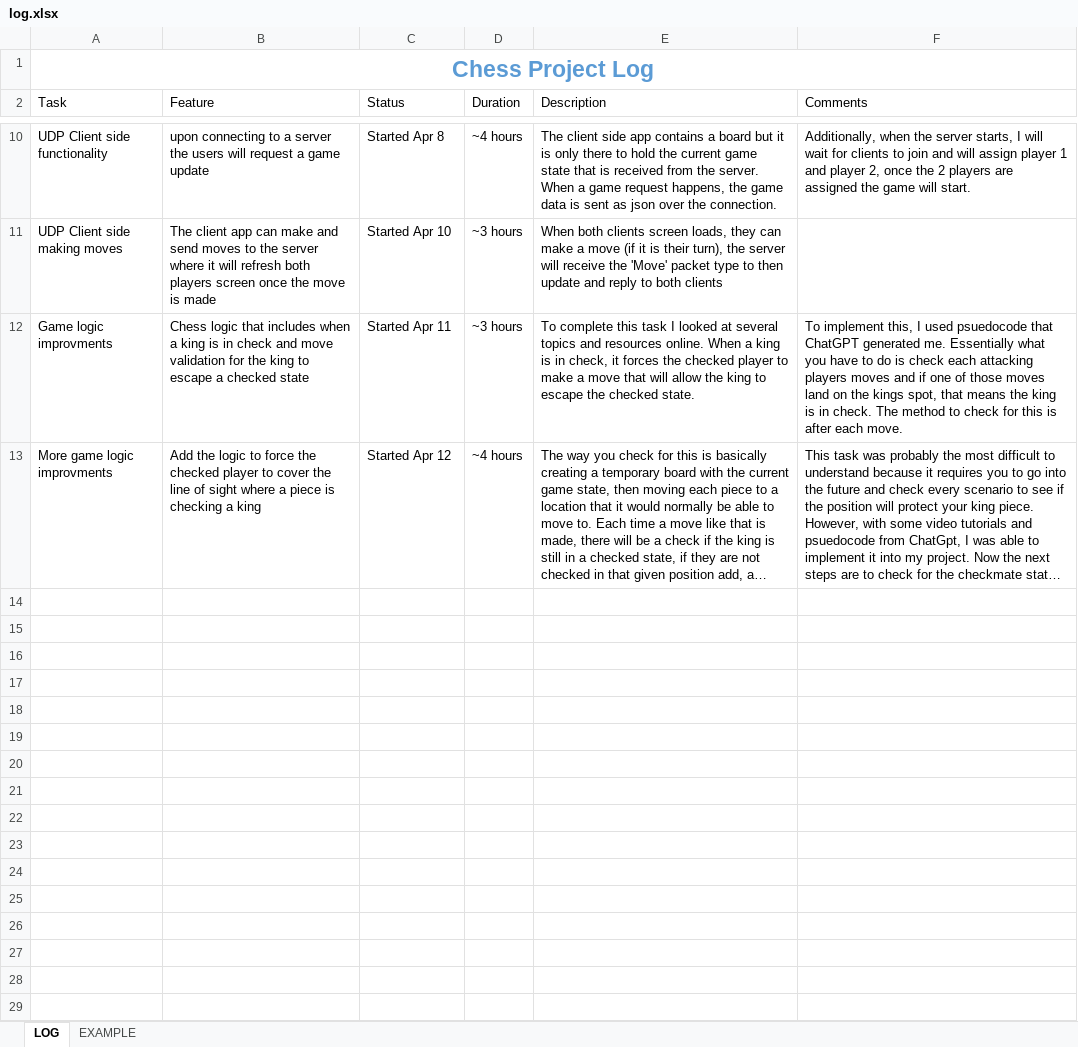
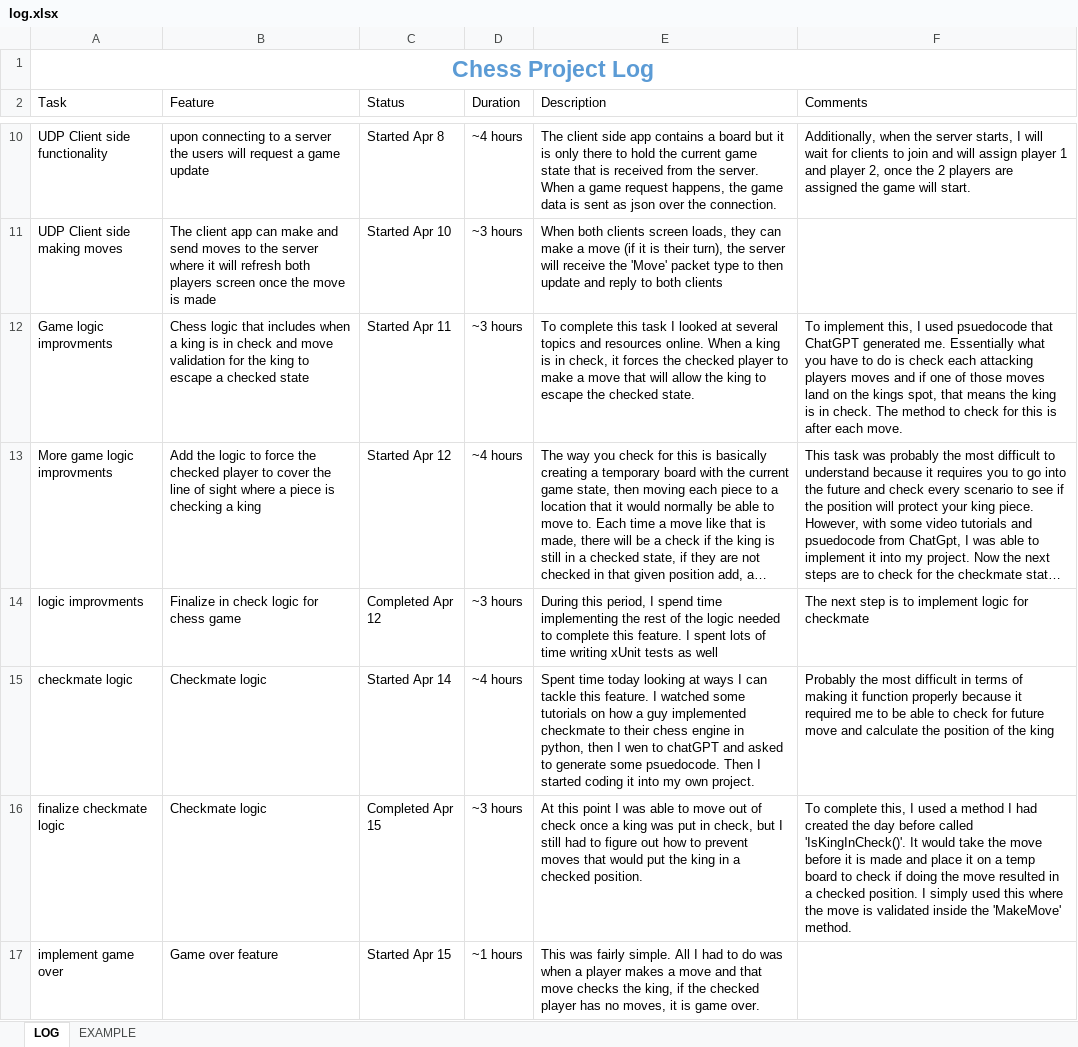
Before and after one commit to ruskpr/chess, an Excel workbook: log.xlsx, sheet LOG, drawn as a sheet; only a part is shown, gaps mark what is left out; long unchanged cells end in …; values as stored, in another font and other column widths than the file's, no borders; charts and pictures and table styles not drawn; the diff names each change by its address in the sheet, - before the commit and + after, or states it on an @@ line.

Commit message:
updated

```diff
--- a/log.xlsx (sheet LOG)
+++ b/log.xlsx (sheet LOG)
+row 14: logic improvments | Finalize in check logic for chess game | Completed Apr 12 | ~3 hours | During this period, I spend time implementing the rest of the logic needed to complete this feature. I spent lots of time writing xUnit tests as well | The next step is to implement logic for checkmate
+row 15: checkmate logic | Checkmate logic | Started Apr 14 | ~4 hours | Spent time today looking at ways I can tackle this feature. I watched some tutorials on how a guy implemented checkmate to their chess engine in python, then I wen to chatGPT and asked to generate some psuedocode. Then I started coding it into my own project. | Probably the most difficult in terms of making it function properly because it required me to be able to check for future move and calculate the position of the king
+row 16: finalize checkmate logic | Checkmate logic | Completed Apr 15 | ~3 hours | At this point I was able to move out of check once a king was put in check, but I still had to figure out how to prevent moves that would put the king in a checked position. | To complete this, I used a method I had created the day before called 'IsKingInCheck()'. It would take the move before it is made and place it on a temp board to check if doing the move resulted in a checked position. I simply used this where the move is validated inside the 'MakeMove' method.
+row 17: implement game over | Game over feature | Started Apr 15 | ~1 hours | This was fairly simple. All I had to do was when a player makes a move and that move checks the king, if the checked player has no moves, it is game over.
```
